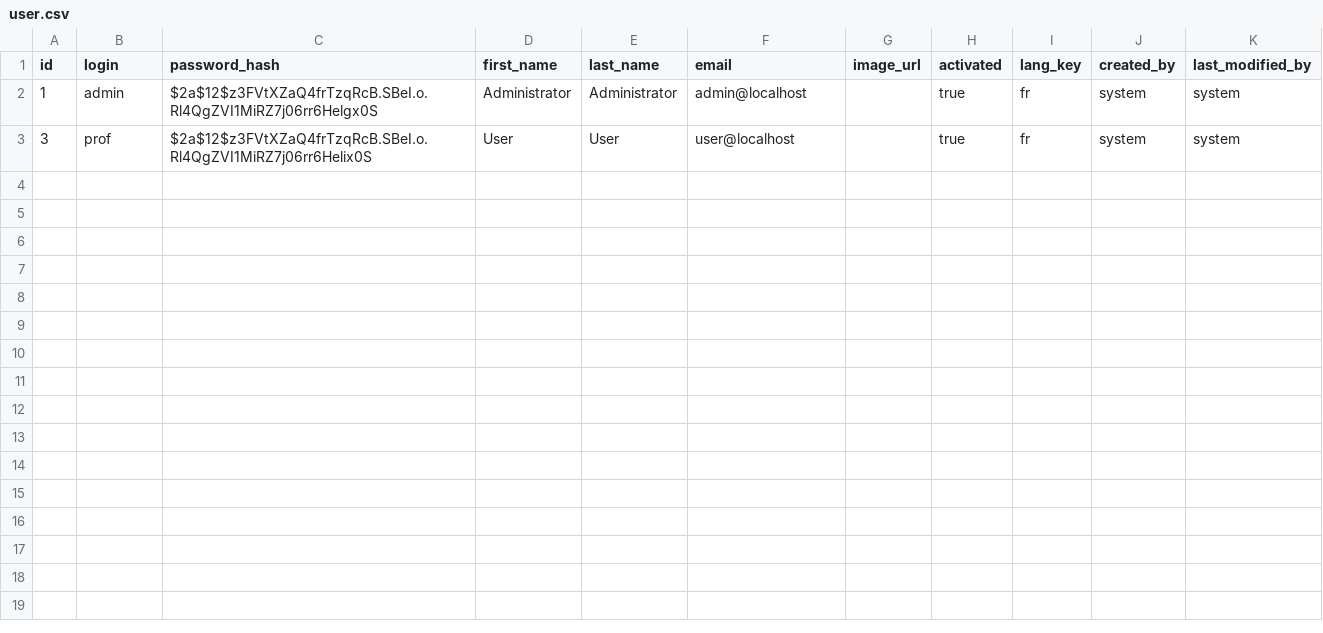
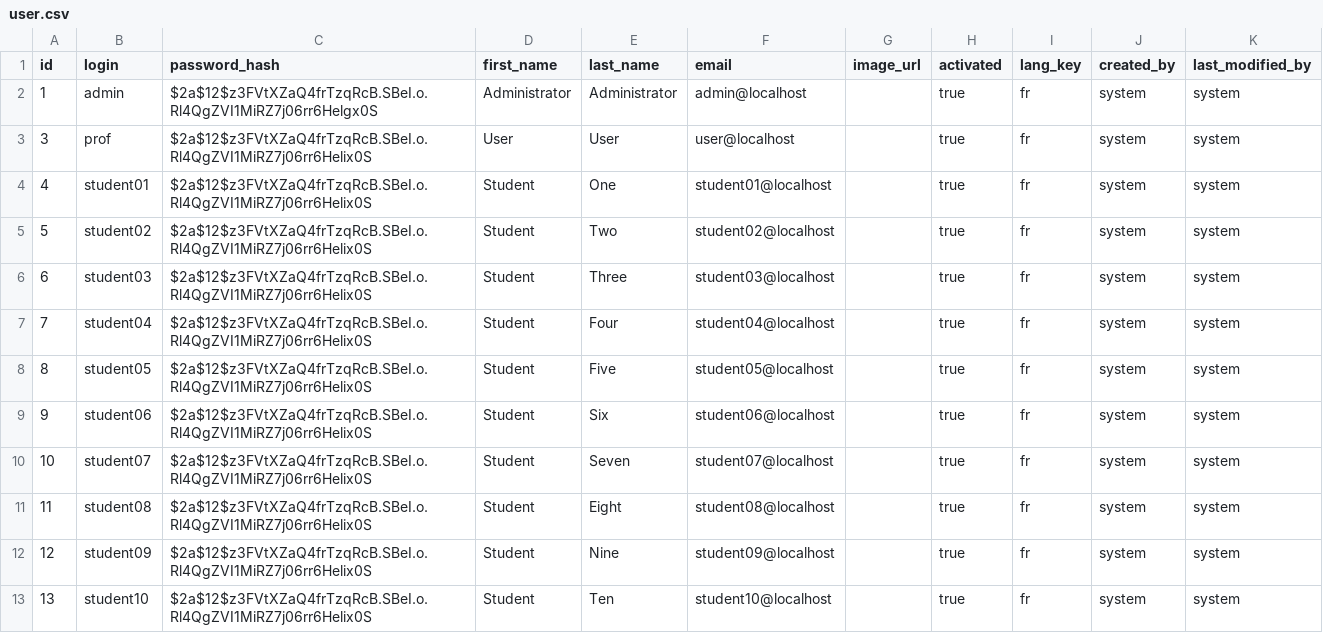
Before and after one commit to abdelhak-zaaim/student-management, a CSV file: backend/src/main/resources/config/liquibase/data/user.csv, drawn as a sheet; the diff names each change by its address in the sheet, - before the commit and + after, or states it on an @@ line.

Commit message:
Add StudentBootstrapConfiguration to initialize student data and update Student entity relationship

```diff
--- a/backend/src/main/resources/config/liquibase/data/user.csv
+++ b/backend/src/main/resources/config/liquibase/data/user.csv
+row 4: 4 | student01 | $2a$12$z3FVtXZaQ4frTzqRcB.SBeI.o.Rl4QgZVI1MiRZ7j06rr6Helix0S | Student | One | student01@localhost |  | true | fr | system | system
+row 5: 5 | student02 | $2a$12$z3FVtXZaQ4frTzqRcB.SBeI.o.Rl4QgZVI1MiRZ7j06rr6Helix0S | Student | Two | student02@localhost |  | true | fr | system | system
+row 6: 6 | student03 | $2a$12$z3FVtXZaQ4frTzqRcB.SBeI.o.Rl4QgZVI1MiRZ7j06rr6Helix0S | Student | Three | student03@localhost |  | true | fr | system | system
+row 7: 7 | student04 | $2a$12$z3FVtXZaQ4frTzqRcB.SBeI.o.Rl4QgZVI1MiRZ7j06rr6Helix0S | Student | Four | student04@localhost |  | true | fr | system | system
+row 8: 8 | student05 | $2a$12$z3FVtXZaQ4frTzqRcB.SBeI.o.Rl4QgZVI1MiRZ7j06rr6Helix0S | Student | Five | student05@localhost |  | true | fr | system | system
+row 9: 9 | student06 | $2a$12$z3FVtXZaQ4frTzqRcB.SBeI.o.Rl4QgZVI1MiRZ7j06rr6Helix0S | Student | Six | student06@localhost |  | true | fr | system | system
+row 10: 10 | student07 | $2a$12$z3FVtXZaQ4frTzqRcB.SBeI.o.Rl4QgZVI1MiRZ7j06rr6Helix0S | Student | Seven | student07@localhost |  | true | fr | system | system
+row 11: 11 | student08 | $2a$12$z3FVtXZaQ4frTzqRcB.SBeI.o.Rl4QgZVI1MiRZ7j06rr6Helix0S | Student | Eight | student08@localhost |  | true | fr | system | system
+row 12: 12 | student09 | $2a$12$z3FVtXZaQ4frTzqRcB.SBeI.o.Rl4QgZVI1MiRZ7j06rr6Helix0S | Student | Nine | student09@localhost |  | true | fr | system | system
+row 13: 13 | student10 | $2a$12$z3FVtXZaQ4frTzqRcB.SBeI.o.Rl4QgZVI1MiRZ7j06rr6Helix0S | Student | Ten | student10@localhost |  | true | fr | system | system
```
Also changed, not shown: 4 other files.
